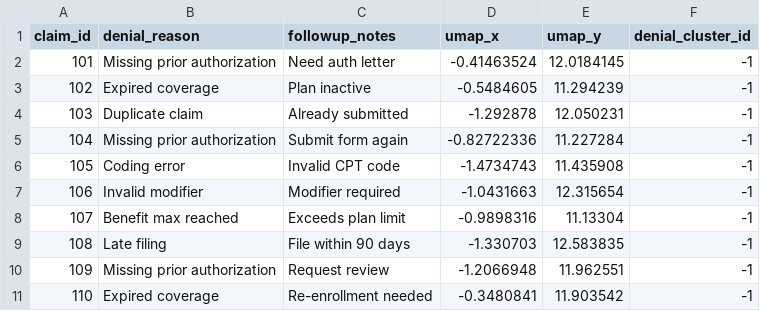
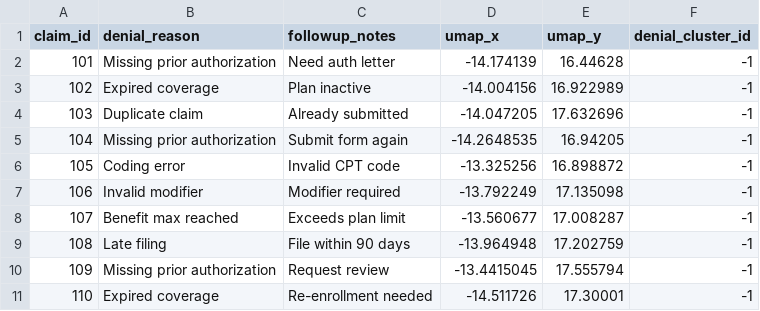
Before and after one commit to ishi3012/claim-flow-engine, a CSV file: dummy.csv, drawn as a sheet.

```diff
--- a/dummy.csv
+++ b/dummy.csv
@@ -1,11 +1,11 @@
 claim_id,denial_reason,followup_notes,umap_x,umap_y,denial_cluster_id
-101,Missing prior authorization,Need auth letter,-0.41463524,12.0184145,-1
-102,Expired coverage,Plan inactive,-0.5484605,11.294239,-1
-103,Duplicate claim,Already submitted,-1.292878,12.050231,-1
-104,Missing prior authorization,Submit form again,-0.82722336,11.227284,-1
-105,Coding error,Invalid CPT code,-1.4734743,11.435908,-1
-106,Invalid modifier,Modifier required,-1.0431663,12.315654,-1
-107,Benefit max reached,Exceeds plan limit,-0.9898316,11.13304,-1
-108,Late filing,File within 90 days,-1.330703,12.583835,-1
-109,Missing prior authorization,Request review,-1.2066948,11.962551,-1
-110,Expired coverage,Re-enrollment needed,-0.3480841,11.903542,-1
+101,Missing prior authorization,Need auth letter,-14.174139,16.44628,-1
+102,Expired coverage,Plan inactive,-14.004156,16.922989,-1
+103,Duplicate claim,Already submitted,-14.047205,17.632696,-1
+104,Missing prior authorization,Submit form again,-14.2648535,16.94205,-1
+105,Coding error,Invalid CPT code,-13.325256,16.898872,-1
+106,Invalid modifier,Modifier required,-13.792249,17.135098,-1
+107,Benefit max reached,Exceeds plan limit,-13.560677,17.008287,-1
+108,Late filing,File within 90 days,-13.964948,17.202759,-1
+109,Missing prior authorization,Request review,-13.4415045,17.555794,-1
+110,Expired coverage,Re-enrollment needed,-14.511726,17.30001,-1
```
Also changed, not shown: 3 other files.
